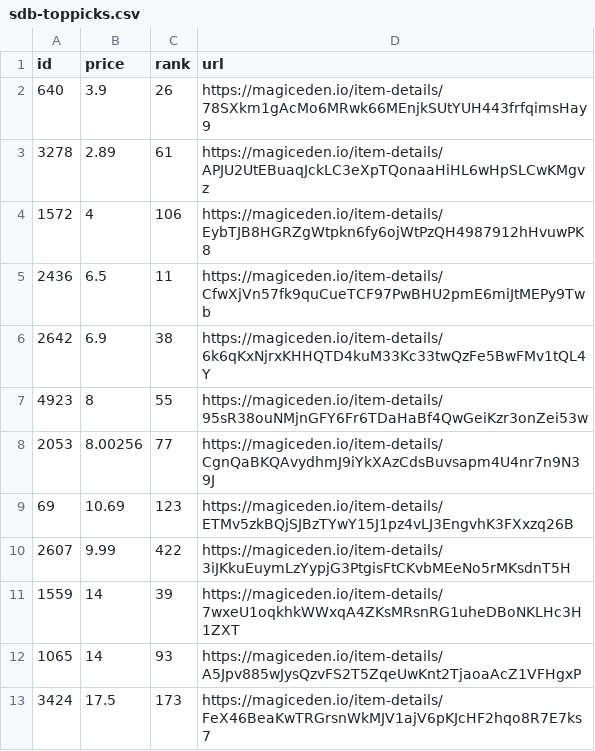
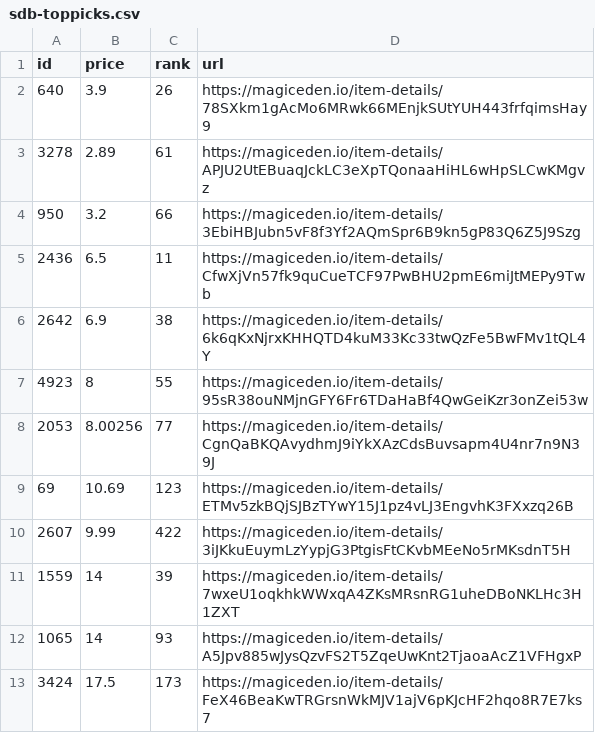
Before and after one commit to braposo/sdb-monitor, a CSV file: sdb-toppicks.csv, drawn as a sheet; removed rows and columns are numbered as before the commit, all else as after; the diff names each change by its address in the sheet, - before the commit and + after, or states it on an @@ line.

Commit message:
Flat: latest data (2021-11-12T01:54:40.985Z) {   "date": "2021-11-12T01:54:40.985Z",   "files": [     {       "name": "sdb-data.csv",       "deltaBytes": 96,       "source": "https://api-mainnet.magiceden.io/rpc/getListedNFTsByQuery?q=%7B%22%24match%22%3A%7B%22collectionSymbol%22%3A%22solana_droid_business%22%7D%2C%22%24sort%22%3A%7B%22takerAmount%22%3A1%2C%22createdAt%22%3A-1%7D%2C%22%24skip%22%3A0%2C%22%24limit%22%3A5000%7D"     },     {       "name": "sdb-toppicks.csv",       "deltaBytes": 0,       "source": "https://api-mainnet.magiceden.io/rpc/getListedNFTsByQuery?q=%7B%22%24match%22%3A%7B%22collectionSymbol%22%3A%22solana_droid_business%22%7D%2C%22%24sort%22%3A%7B%22takerAmount%22%3A1%2C%22createdAt%22%3A-1%7D%2C%22%24skip%22%3A0%2C%22%24limit%22%3A5000%7D"     },     {       "name": "zzz/sdb-data.json",       "deltaBytes": 1283,       "source": "https://api-mainnet.magiceden.io/rpc/getListedNFTsByQuery?q=%7B%22%24match%22%3A%7B%22collectionSymbol%22%3A%22solana_droid_business%22%7D%2C%22%24sort%22%3A%7B%22takerAmount%22%3A1%2C%22createdAt%22%3A-1%7D%2C%22%24skip%22%3A0%2C%22%24limit%22%3A5000%7D"     }   ] }

```diff
--- a/sdb-toppicks.csv
+++ b/sdb-toppicks.csv
-row 4: 1572 | 4 | 106 | https://magiceden.io/item-details/EybTJB8HGRZgWtpkn6fy6ojWtPzQH4987912hHvuwPK8
+row 4: 950 | 3.2 | 66 | https://magiceden.io/item-details/3EbiHBJubn5vF8f3Yf2AQmSpr6B9kn5gP83Q6Z5J9Szg
```
Also changed, not shown: sdb-data.csv, 1 other file.
